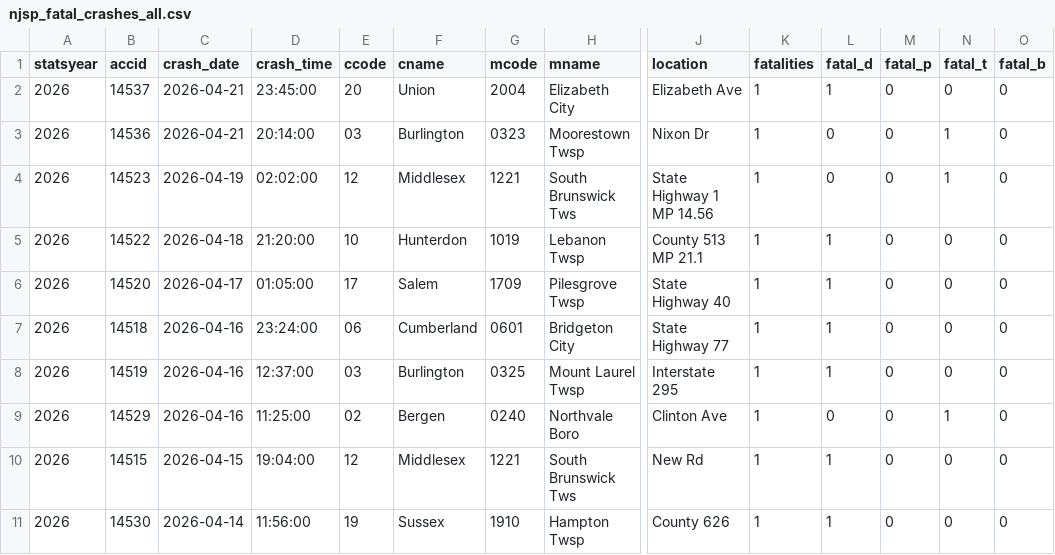
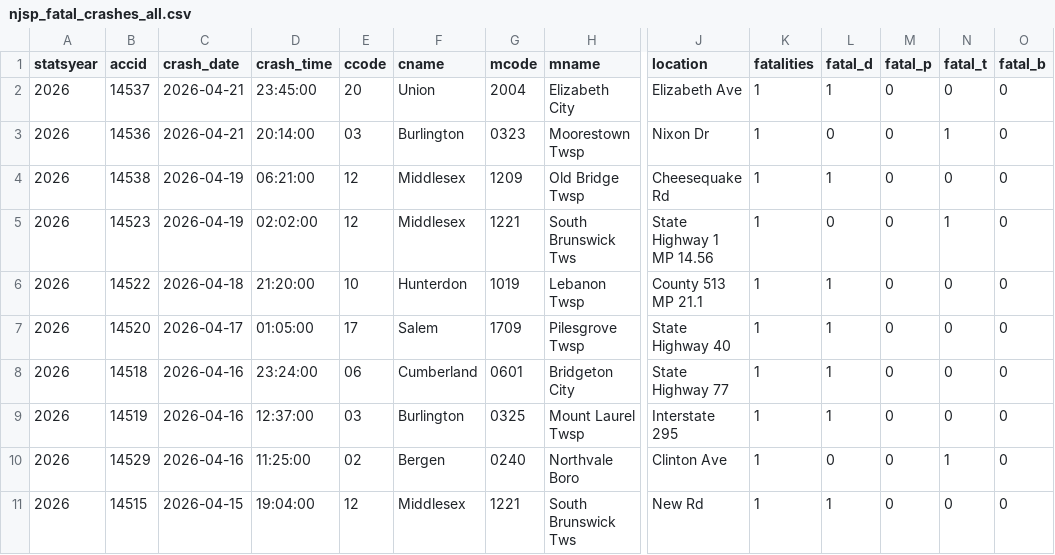
Before and after one commit to unneccesary-roughage/nj-crashes, a CSV file: exports/njsp_fatal_crashes_all.csv, drawn as a sheet; only a part is shown, gaps mark what is left out; the shorter side is filled out with more unchanged rows; rows hold the shown columns only; the diff names each change by its address in the sheet, - before the commit and + after, or states it on an @@ line.

```diff
--- a/exports/njsp_fatal_crashes_all.csv
+++ b/exports/njsp_fatal_crashes_all.csv
+row 4: 2026 | 14538 | 2026-04-19 | 06:21:00 | 12 | Middlesex | 1209 | Old Bridge Twsp | Cheesequake Rd | 1 | 1 | 0 | 0 | 0
```
Also changed, not shown: 5 other files.
